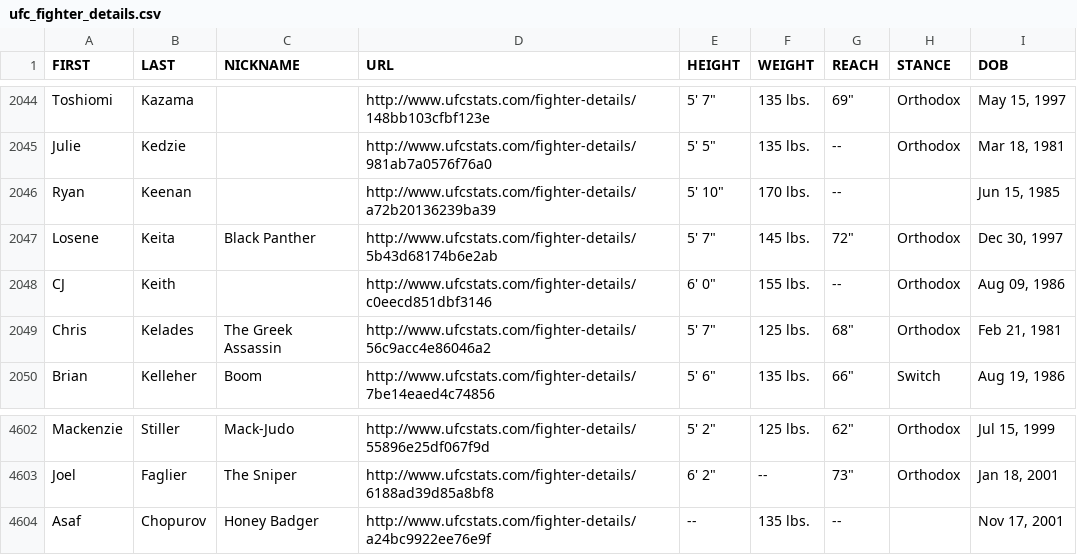
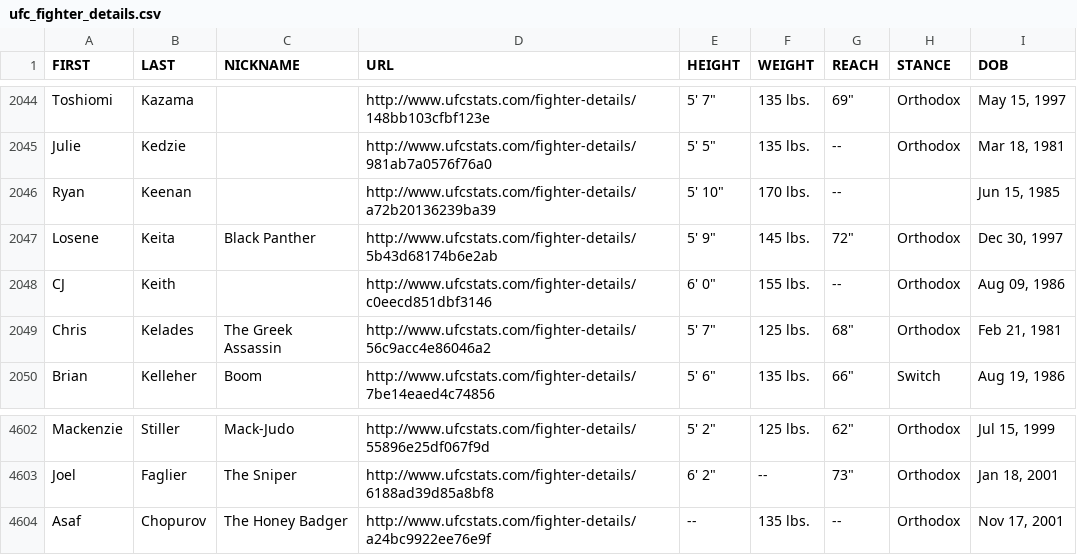
Before and after one commit to sockybobocky/ufc-data, a CSV file: ufc_fighter_details.csv, drawn as a sheet; only a part is shown, gaps mark what is left out.

```diff
--- a/ufc_fighter_details.csv
+++ b/ufc_fighter_details.csv
@@ -2046,3 +2046,3 @@ Julie,Kedzie,,http://www.ufcstats.com/fighter-details/981ab7a0576f76a0,"5' 5""",
 Ryan,Keenan,,http://www.ufcstats.com/fighter-details/a72b20136239ba39,"5' 10""",170 lbs.,--,,"Jun 15, 1985"
-Losene,Keita,Black Panther,http://www.ufcstats.com/fighter-details/5b43d68174b6e2ab,"5' 7""",145 lbs.,"72""",Orthodox,"Dec 30, 1997"
+Losene,Keita,Black Panther,http://www.ufcstats.com/fighter-details/5b43d68174b6e2ab,"5' 9""",145 lbs.,"72""",Orthodox,"Dec 30, 1997"
 CJ,Keith,,http://www.ufcstats.com/fighter-details/c0eecd851dbf3146,"6' 0""",155 lbs.,--,Orthodox,"Aug 09, 1986"
@@ -4603,2 +4603,2 @@ Mackenzie,Stiller,Mack-Judo,http://www.ufcstats.com/fighter-details/55896e25df06
 Joel,Faglier,The Sniper,http://www.ufcstats.com/fighter-details/6188ad39d85a8bf8,"6' 2""",--,"73""",Orthodox,"Jan 18, 2001"
-Asaf,Chopurov,Honey Badger,http://www.ufcstats.com/fighter-details/a24bc9922ee76e9f,--,135 lbs.,--,,"Nov 17, 2001"
+Asaf,Chopurov,The Honey Badger,http://www.ufcstats.com/fighter-details/a24bc9922ee76e9f,--,135 lbs.,--,Orthodox,"Nov 17, 2001"
```
Also changed, not shown: ufc_fighter_profiles.csv, ufc_fighter_records.csv, 7 other files.
